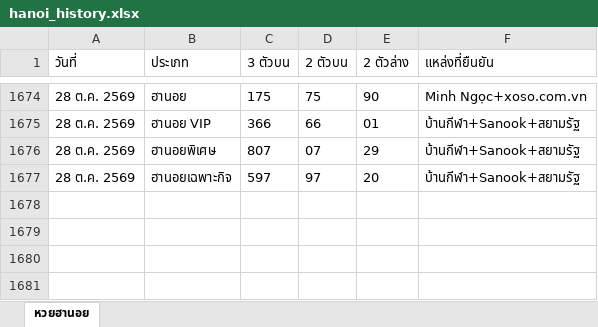
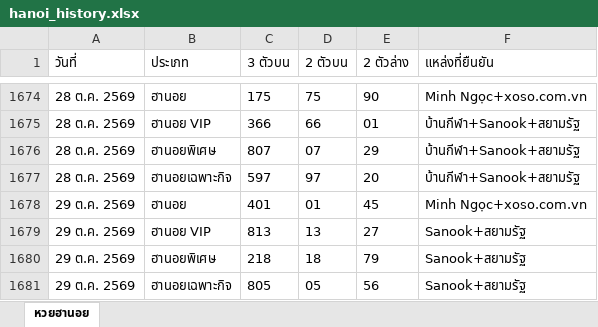
Before and after one commit to thitiphorn-data/lekdee-lao-lottery, an Excel workbook: hanoi_history.xlsx, sheet หวยฮานอย, drawn as a sheet; only a part is shown, gaps mark what is left out; values as stored, in another font and other column widths than the file's, no borders; the diff names each change by its address in the sheet, - before the commit and + after, or states it on an @@ line.

```diff
--- a/hanoi_history.xlsx (sheet หวยฮานอย)
+++ b/hanoi_history.xlsx (sheet หวยฮานอย)
+row 1678: 29 ต.ค. 2569 | ฮานอย | 401 | 01 | 45 | Minh Ngọc+xoso.com.vn
+row 1679: 29 ต.ค. 2569 | ฮานอย VIP | 813 | 13 | 27 | Sanook+สยามรัฐ
+row 1680: 29 ต.ค. 2569 | ฮานอยพิเศษ | 218 | 18 | 79 | Sanook+สยามรัฐ
+row 1681: 29 ต.ค. 2569 | ฮานอยเฉพาะกิจ | 805 | 05 | 56 | Sanook+สยามรัฐ
```
Also changed, not shown: lao_history.xlsx, 6 other files.
